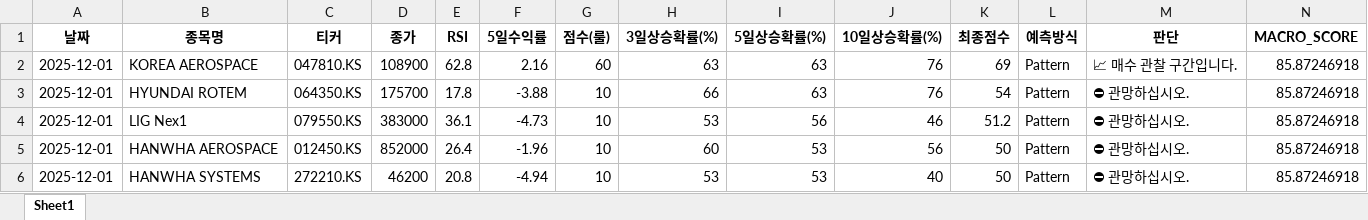
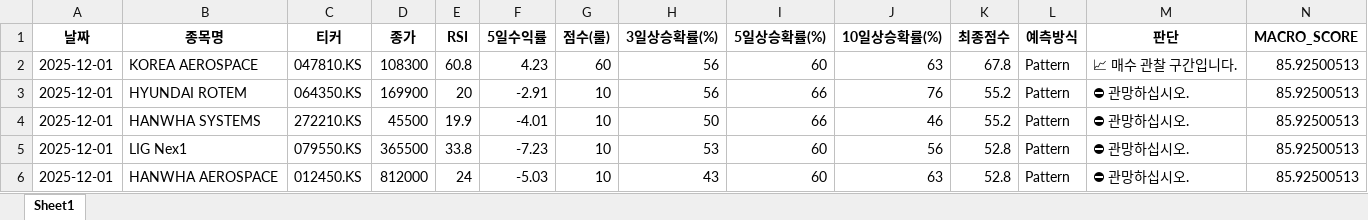
Before and after one commit to tradeprogram/ODIN-SPEAR-STRATEGY, an Excel workbook: DECISION/국장_방산_분석.xlsx, sheet Sheet1, drawn as a sheet; only a part is shown; values as stored, in another font and other column widths than the file's, no borders; removed rows and columns are numbered as before the commit, all else as after; rows hold the shown columns only; the diff names each change by its address in the sheet, - before the commit and + after, or states it on an @@ line.

```diff
--- a/DECISION/국장_방산_분석.xlsx (sheet Sheet1)
+++ b/DECISION/국장_방산_분석.xlsx (sheet Sheet1)
-D2 (종가): 108900
+D2 (종가): 108300
-E2 (RSI): 62.8
+E2 (RSI): 60.8
-F2 (5일수익률): 2.16
+F2 (5일수익률): 4.23
-H2 (3일상승확률(%)): 63
+H2 (3일상승확률(%)): 56
-I2 (5일상승확률(%)): 63
+I2 (5일상승확률(%)): 60
-J2 (10일상승확률(%)): 76
+J2 (10일상승확률(%)): 63
-K2 (최종점수): 69
+K2 (최종점수): 67.8
-N2:N3 (MACRO_SCORE): 85.87246918
+N2:N3 (MACRO_SCORE): 85.92500513
-D3 (종가): 175700
+D3 (종가): 169900
-E3 (RSI): 17.8
+E3 (RSI): 20
-F3 (5일수익률): -3.88
+F3 (5일수익률): -2.91
-H3 (3일상승확률(%)): 66
+H3 (3일상승확률(%)): 56
-I3 (5일상승확률(%)): 63
+I3 (5일상승확률(%)): 66
-K3 (최종점수): 54
+K3 (최종점수): 55.2
+row 4: 2025-12-01 | HANWHA SYSTEMS | 272210.KS | 45500 | 19.9 | -4.01 | 10 | 50 | 66 | 46 | 55.2 | Pattern | ⛔ 관망하십시오. | 85.92500513
-D5 (종가): 383000
+D5 (종가): 365500
-E5 (RSI): 36.1
+E5 (RSI): 33.8
-F5 (5일수익률): -4.73
+F5 (5일수익률): -7.23
-I5 (5일상승확률(%)): 56
+I5 (5일상승확률(%)): 60
-J5 (10일상승확률(%)): 46
+J5 (10일상승확률(%)): 56
-K5 (최종점수): 51.2
+K5 (최종점수): 52.8
-N5:N6 (MACRO_SCORE): 85.87246918
+N5:N6 (MACRO_SCORE): 85.92500513
-D6 (종가): 852000
+D6 (종가): 812000
-E6 (RSI): 26.4
+E6 (RSI): 24
-F6 (5일수익률): -1.96
+F6 (5일수익률): -5.03
-H6 (3일상승확률(%)): 60
+H6 (3일상승확률(%)): 43
-I6 (5일상승확률(%)): 53
+I6 (5일상승확률(%)): 60
-J6 (10일상승확률(%)): 56
+J6 (10일상승확률(%)): 63
-K6 (최종점수): 50
+K6 (최종점수): 52.8
-row 6: 2025-12-01 | HANWHA SYSTEMS | 272210.KS | 46200 | 20.8 | -4.94 | 10 | 53 | 53 | 40 | 50 | Pattern | ⛔ 관망하십시오. | 85.87246918
```
Also changed, not shown: DECISION/국장_반도체_분석.xlsx, DECISION/국장_조선_분석.xlsx, 9 other files.
